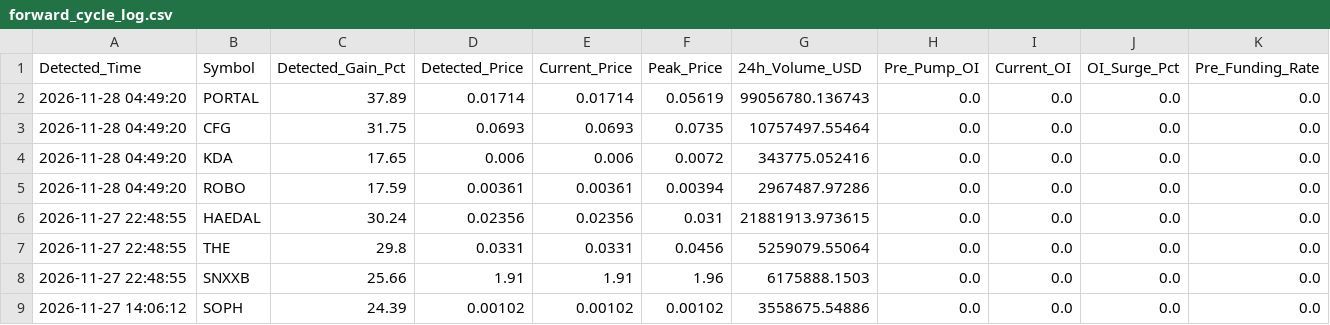
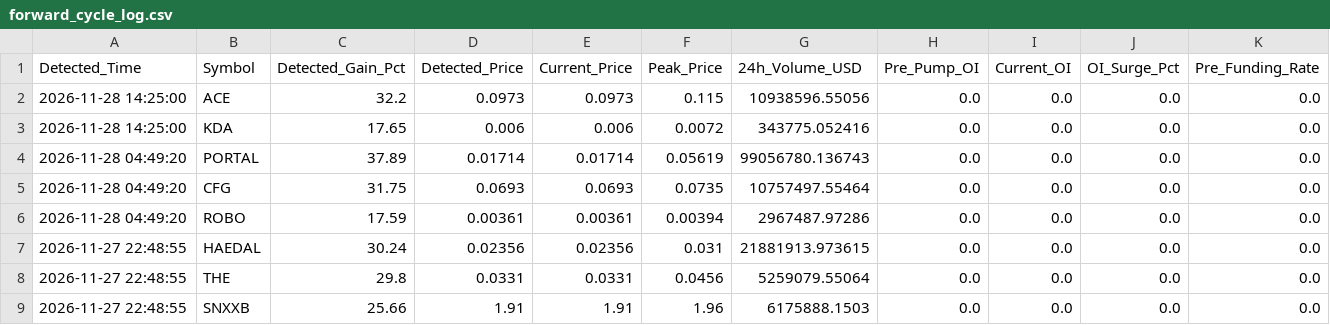
Before and after one commit to Mobinul88/mobinul, a CSV file: forward_cycle_log.csv, drawn as a sheet; only a part is shown; the shorter side is filled out with more unchanged rows; removed rows and columns are numbered as before the commit, all else as after; rows hold the shown columns only; the diff names each change by its address in the sheet, - before the commit and + after, or states it on an @@ line.

```diff
--- a/forward_cycle_log.csv
+++ b/forward_cycle_log.csv
+row 2: 2026-11-28 14:25:00 | ACE | 32.2 | 0.0973 | 0.0973 | 0.115 | 10938596.55056 | 0.0 | 0.0 | 0.0 | 0.0
+row 3: 2026-11-28 14:25:00 | KDA | 17.65 | 0.006 | 0.006 | 0.0072 | 343775.052416 | 0.0 | 0.0 | 0.0 | 0.0
-row 4: 2026-11-28 04:49:20 | KDA | 17.65 | 0.006 | 0.006 | 0.0072 | 343775.052416 | 0.0 | 0.0 | 0.0 | 0.0
```
